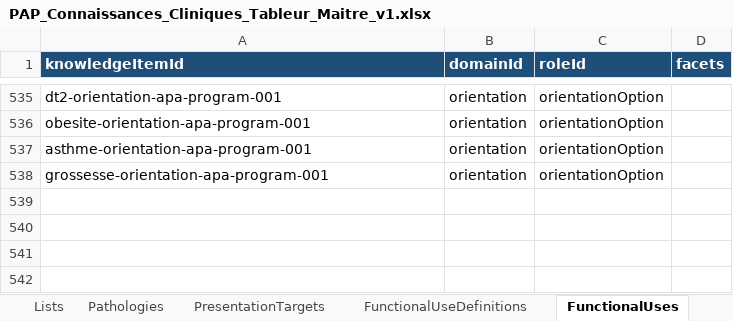
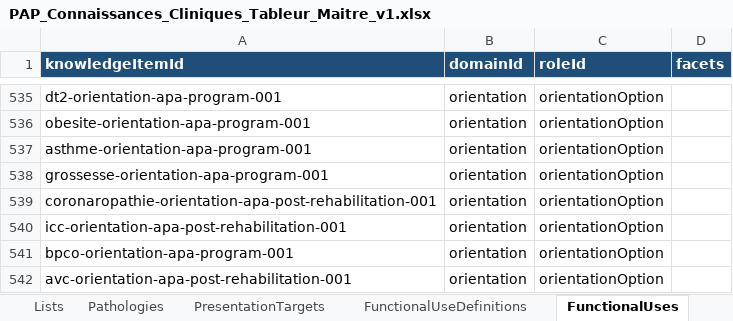
Before and after one commit to AbBe-web/PAP-Plateforme-dev, an Excel workbook: data/clinical-knowledge/PAP_Connaissances_Cliniques_Tableur_Maitre_v1.xlsx, sheet FunctionalUses, drawn as a sheet; only a part is shown, gaps mark what is left out; values as stored, in another font and other column widths than the file's, no borders; the diff names each change by its address in the sheet, - before the commit and + after, or states it on an @@ line.

Commit message:
Orientation C3.2 - add four specific APA guidance items

```diff
--- a/data/clinical-knowledge/PAP_Connaissances_Cliniques_Tableur_Maitre_v1.xlsx (sheet FunctionalUses)
+++ b/data/clinical-knowledge/PAP_Connaissances_Cliniques_Tableur_Maitre_v1.xlsx (sheet FunctionalUses)
+row 539: coronaropathie-orientation-apa-post-rehabilitation-001 | orientation | orientationOption
+row 540: icc-orientation-apa-post-rehabilitation-001 | orientation | orientationOption
+row 541: bpco-orientation-apa-program-001 | orientation | orientationOption
+row 542: avc-orientation-apa-post-rehabilitation-001 | orientation | orientationOption
```
Also changed, not shown: sheet KnowledgeItems, sheet ClinicalUses, sheet EvidenceRefs, sheet PresentationTargets, sheet Contexts, 2 other files.
